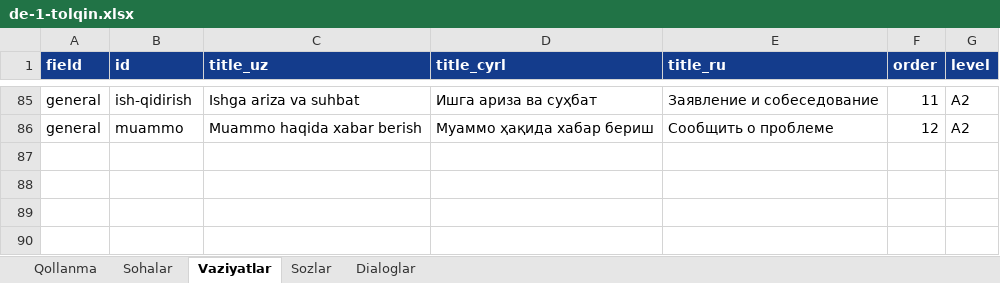
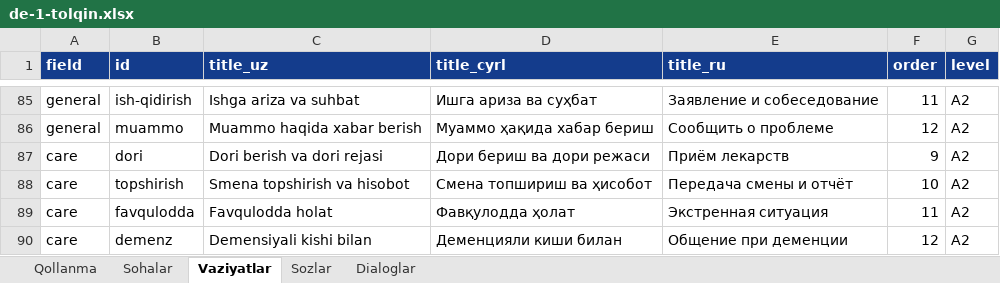
Before and after one commit to Jahon-gir/Qaldirgoch, an Excel workbook: docs/content/de-1-tolqin.xlsx, sheet Vaziyatlar, drawn as a sheet; only a part is shown, gaps mark what is left out; values as stored, in another font and other column widths than the file's, no borders; the diff names each change by its address in the sheet, - before the commit and + after, or states it on an @@ line.

```diff
--- a/docs/content/de-1-tolqin.xlsx (sheet Vaziyatlar)
+++ b/docs/content/de-1-tolqin.xlsx (sheet Vaziyatlar)
+row 87: care | dori | Dori berish va dori rejasi | Дори бериш ва дори режаси | Приём лекарств | 9 | A2
+row 88: care | topshirish | Smena topshirish va hisobot | Смена топшириш ва ҳисобот | Передача смены и отчёт | 10 | A2
+row 89: care | favqulodda | Favqulodda holat | Фавқулодда ҳолат | Экстренная ситуация | 11 | A2
+row 90: care | demenz | Demensiyali kishi bilan | Деменцияли киши билан | Общение при деменции | 12 | A2
```
Also changed, not shown: sheet Sozlar, sheet Dialoglar, 2 other files.
